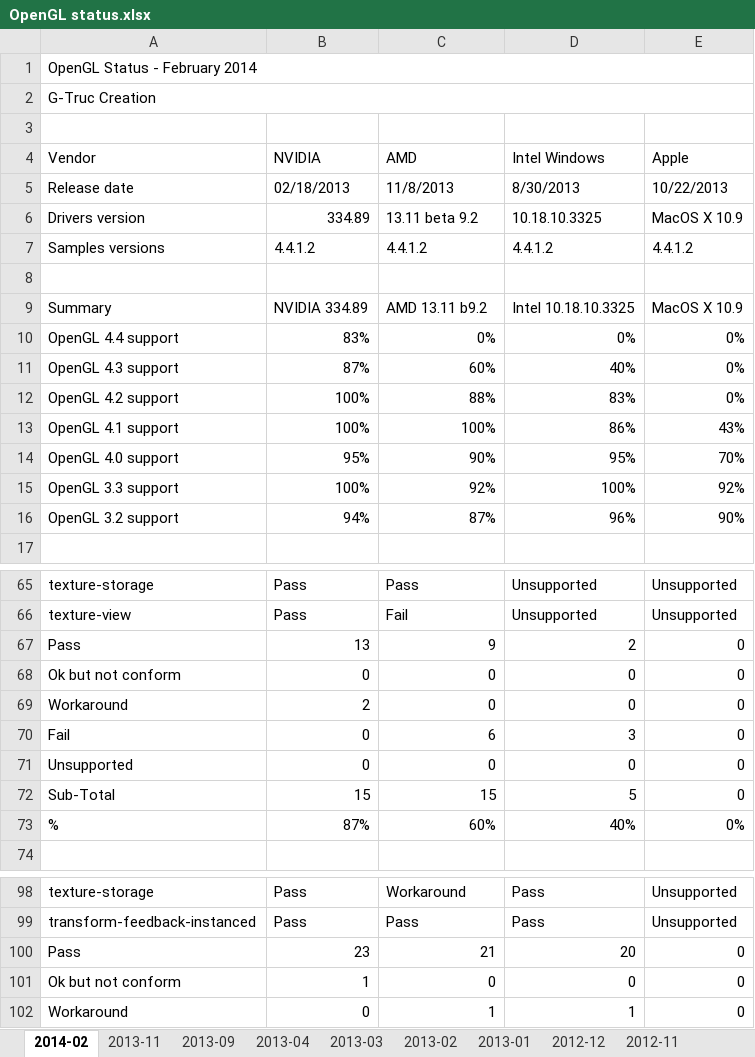
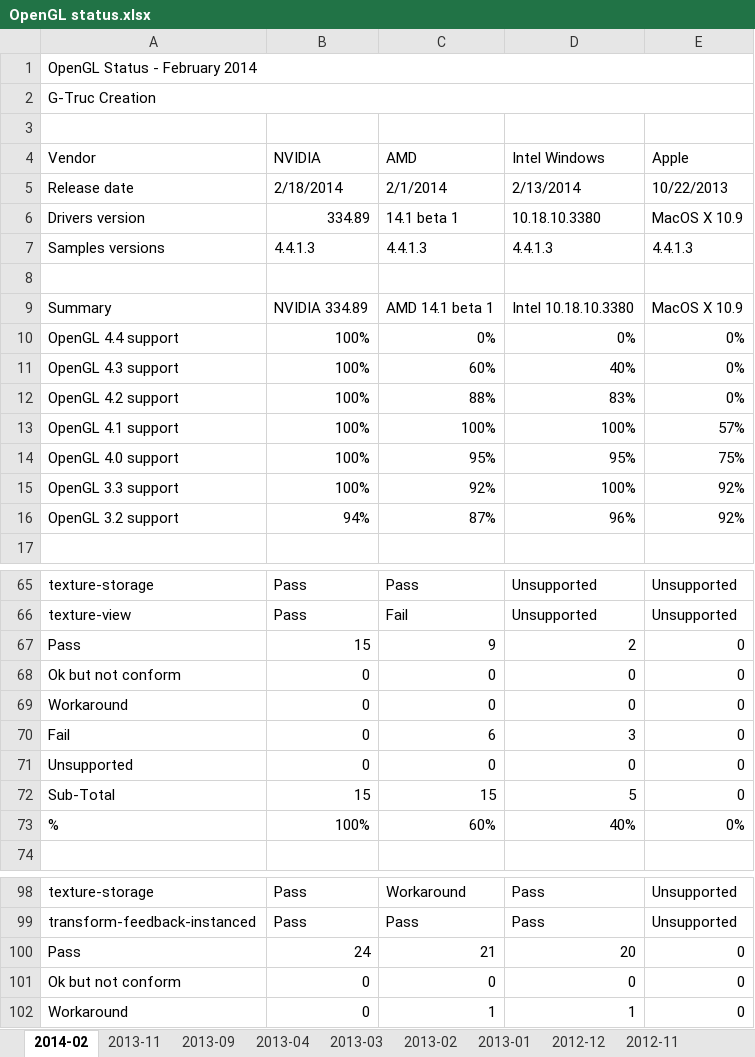
Before and after one commit to g-truc/website, an Excel workbook: doc/OpenGL status.xlsx, sheet 2014-02, drawn as a sheet; only a part is shown, gaps mark what is left out; values as stored, in another font and other column widths than the file's, no cell formats; charts and pictures not drawn; removed rows and columns are numbered as before the commit, all else as after; the diff covers the shown part only; the diff names each change by its address in the sheet, - before the commit and + after, or states it on an @@ line.

```diff
--- a/doc/OpenGL status.xlsx (sheet 2014-02)
+++ b/doc/OpenGL status.xlsx (sheet 2014-02)
-B5: 02/18/2013
+B5: 2/18/2014
-C5: 11/8/2013
+C5: 2/1/2014
-D5: 8/30/2013
+D5: 2/13/2014
-C6: 13.11 beta 9.2
+C6: 14.1 beta 1
-D6: 10.18.10.3325
+D6: 10.18.10.3380
-B7: 4.4.1.2
+B7: 4.4.1.3
-C7: 4.4.1.2
+C7: 4.4.1.3
-D7: 4.4.1.2
+D7: 4.4.1.3
-E7: 4.4.1.2
+E7: 4.4.1.3
-C9: AMD 13.11 b9.2
+C9: AMD 14.1 beta 1
-D9: Intel 10.18.10.3325
+D9: Intel 10.18.10.3380
-B10: 83%
+B10: 100%
-B11: 87%
+B11: 100%
-D13: 86%
+D13: 100%
-E13: 43%
+E13: 57%
-B14: 95%
+B14: 100%
-C14: 90%
+C14: 95%
-E14: 70%
+E14: 75%
-E16: 90%
+E16: 92%
-B67: 13
+B67: 15
-B69: 2
+B69: 0
-B73: 87%
+B73: 100%
-B100: 23
+B100: 24
-row 101: Ok but not conform | 1 | 0 | 0 | 0
+row 101: Ok but not conform | 0 | 0 | 0 | 0
```
Also changed, not shown: 46 edited cells elsewhere in this sheet, cell formats, charts or pictures, doc/OpenGL matrix.xlsx, 10 other files.
